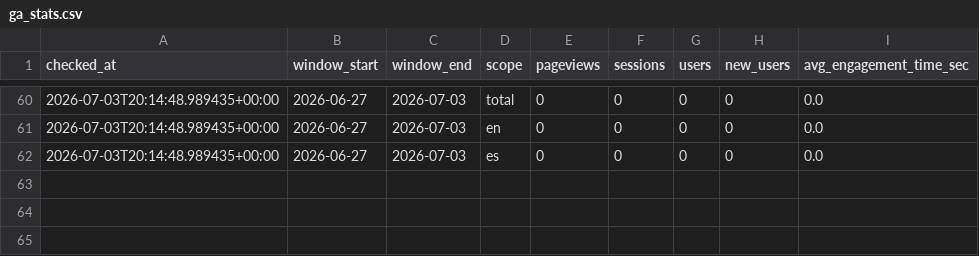
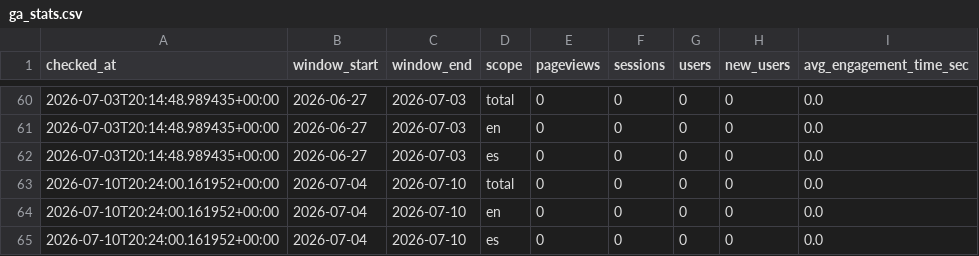
Before and after one commit to Lagentedetom/games-and-stock, a CSV file: data/ga_stats.csv, drawn as a sheet; only a part is shown, gaps mark what is left out; the diff names each change by its address in the sheet, - before the commit and + after, or states it on an @@ line.

```diff
--- a/data/ga_stats.csv
+++ b/data/ga_stats.csv
+row 63: 2026-07-10T20:24:00.161952+00:00 | 2026-07-04 | 2026-07-10 | total | 0 | 0 | 0 | 0 | 0.0
+row 64: 2026-07-10T20:24:00.161952+00:00 | 2026-07-04 | 2026-07-10 | en | 0 | 0 | 0 | 0 | 0.0
+row 65: 2026-07-10T20:24:00.161952+00:00 | 2026-07-04 | 2026-07-10 | es | 0 | 0 | 0 | 0 | 0.0
```
